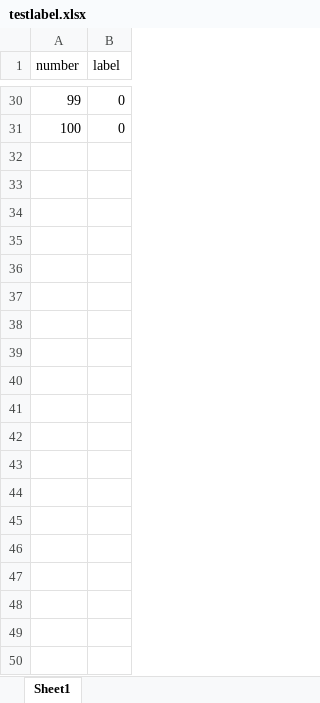
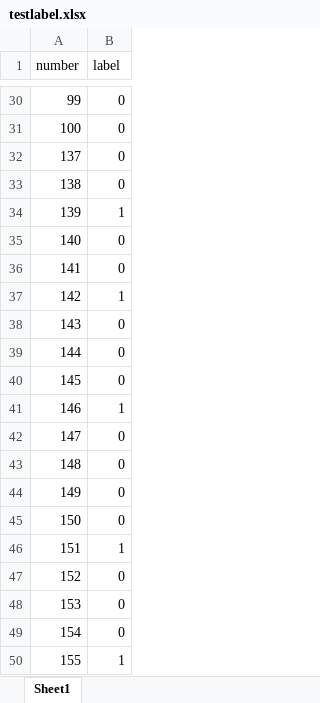
Before and after one commit to Autumnstar-cjh/NNofSatelliteImages-, an Excel workbook: testlabel.xlsx, sheet Sheet1, drawn as a sheet; only a part is shown, gaps mark what is left out; values as stored, in another font and other column widths than the file's, no borders; the diff covers the shown part only; the diff names each change by its address in the sheet, - before the commit and + after, or states it on an @@ line.

```diff
--- a/testlabel.xlsx (sheet Sheet1)
+++ b/testlabel.xlsx (sheet Sheet1)
+row 32: 137 | 0
+row 33: 138 | 0
+row 34: 139 | 1
+row 35: 140 | 0
+row 36: 141 | 0
+row 37: 142 | 1
+row 38: 143 | 0
+row 39: 144 | 0
+row 40: 145 | 0
+row 41: 146 | 1
+row 42: 147 | 0
+row 43: 148 | 0
+row 44: 149 | 0
+row 45: 150 | 0
+row 46: 151 | 1
+row 47: 152 | 0
+row 48: 153 | 0
+row 49: 154 | 0
+row 50: 155 | 1
```
Also changed, not shown: 42 added rows elsewhere in this sheet, newsatel.xlsx, trainlabel.xlsx, 3 other files.
